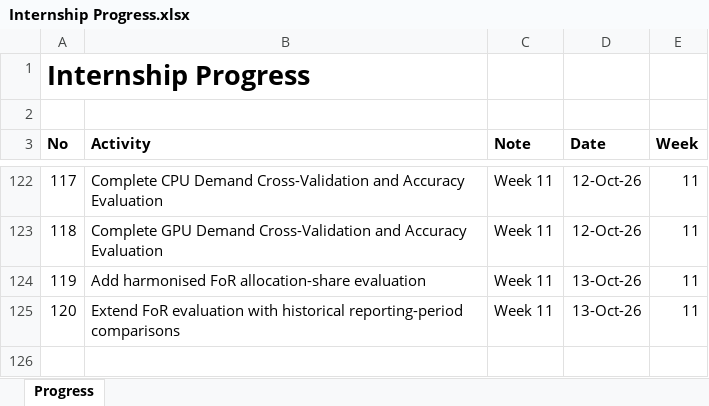
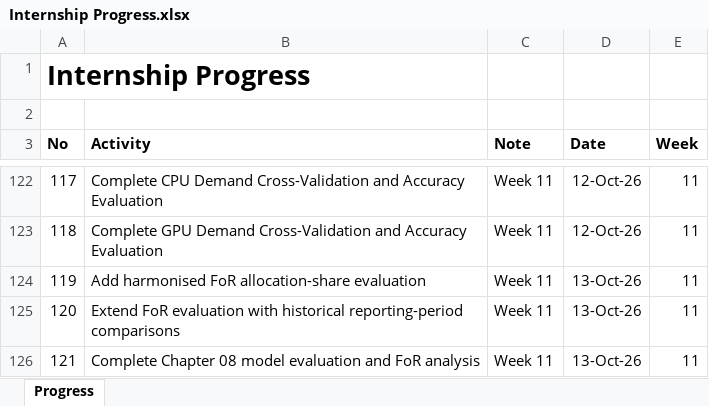
Before and after one commit to yusufkurniar/aas-supercomputing-demand-forecasting, an Excel workbook: assets/progress/Internship Progress.xlsx, sheet Progress, drawn as a sheet; only a part is shown, gaps mark what is left out; values as stored, in another font and other column widths than the file's, no borders; the diff names each change by its address in the sheet, - before the commit and + after, or states it on an @@ line.

Commit message:
Complete Chapter 08 model evaluation and FoR analysis
- Finalise rolling-origin forecast evaluation for overall HPC, CPU, and GPU demand.
- Compare forecasting models using RMSE and MAE.
- Evaluate FoR allocation-share stability across 2014–2026.
- Compare harmonised FoR allocation shares between 2014–2020 and 2021–2026.
- Document classification, reporting coverage, and demand-versus-allocation limitations.
- Summarise evaluation findings to support model selection and 2030 scenarios.

```diff
--- a/assets/progress/Internship Progress.xlsx (sheet Progress)
+++ b/assets/progress/Internship Progress.xlsx (sheet Progress)
+row 126: 121 | Complete Chapter 08 model evaluation and FoR analysis | Week 11 | 13-Oct-26 | 11
```
Also changed, not shown: assets/data/data clean/integrated_hpc_source_data.xlsx, assets/data/data clean/reconciled_demand_allocation_summary.xlsx, 5 other files.
